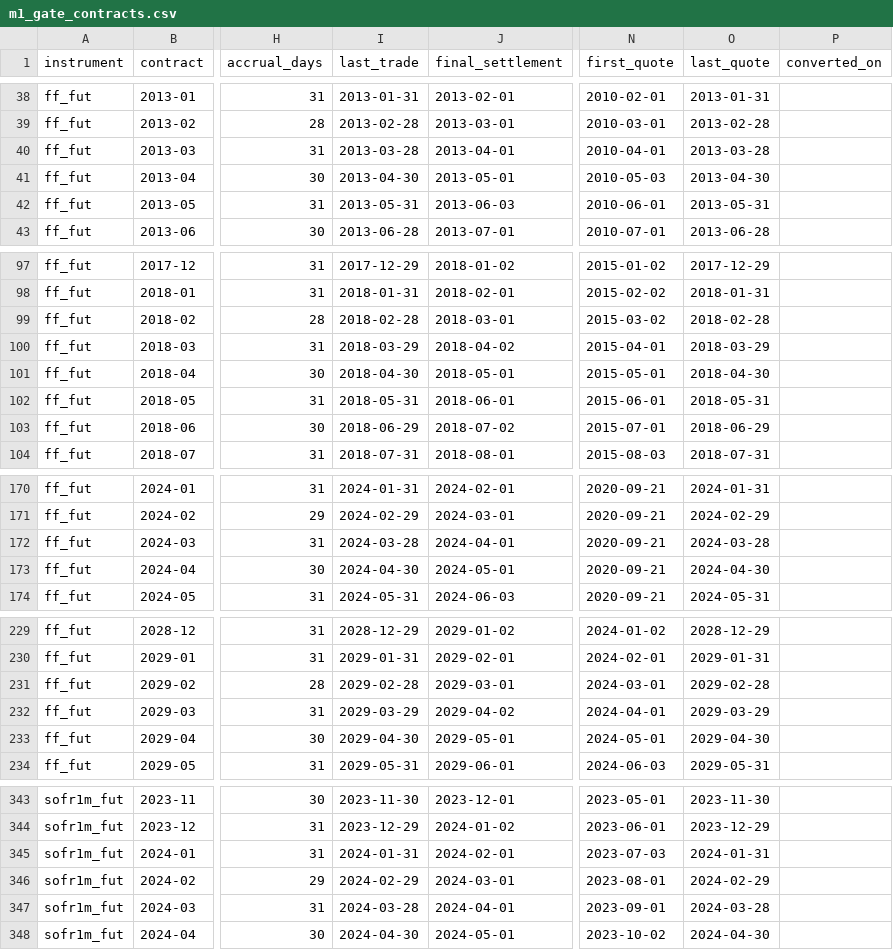
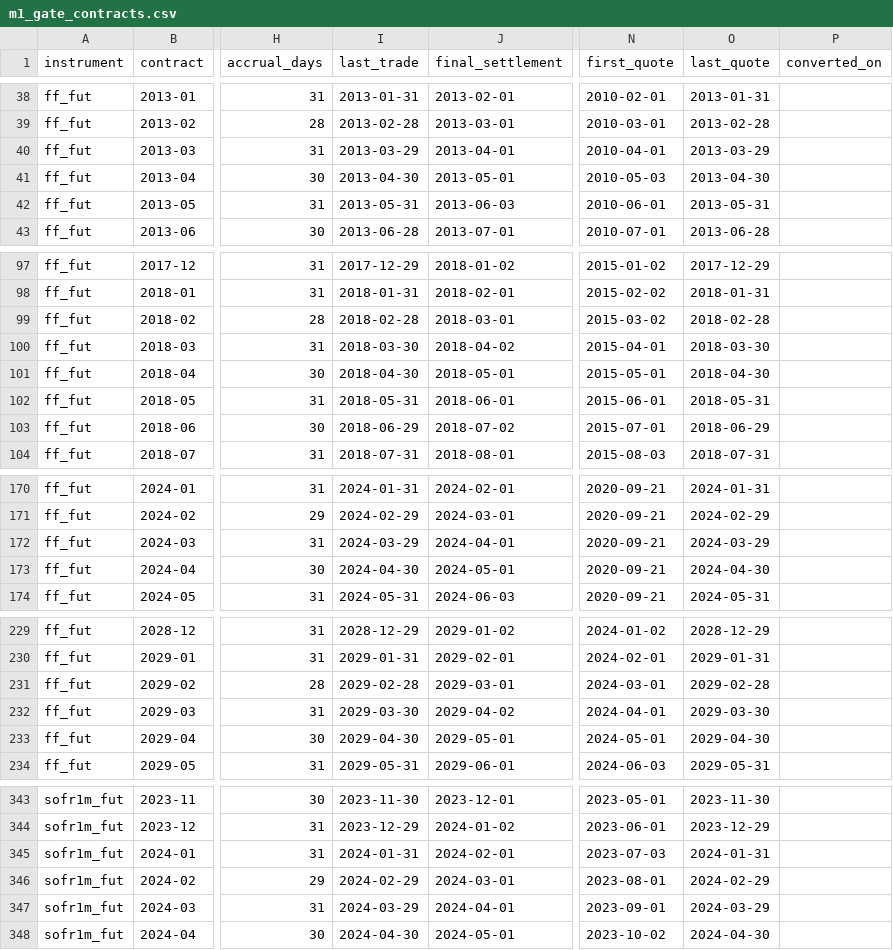
Before and after one commit to adrianchiu1/stir, a CSV file: docs/m1_gate_contracts.csv, drawn as a sheet; only a part is shown, gaps mark what is left out; the diff covers the shown part only; the diff names each change by its address in the sheet, - before the commit and + after, or states it on an @@ line.

```diff
--- a/docs/m1_gate_contracts.csv
+++ b/docs/m1_gate_contracts.csv
-I40 (last_trade): 2013-03-28
+I40 (last_trade): 2013-03-29
-O40 (last_quote): 2013-03-28
+O40 (last_quote): 2013-03-29
-I100 (last_trade): 2018-03-29
+I100 (last_trade): 2018-03-30
-O100 (last_quote): 2018-03-29
+O100 (last_quote): 2018-03-30
-I172 (last_trade): 2024-03-28
+I172 (last_trade): 2024-03-29
-O172 (last_quote): 2024-03-28
+O172 (last_quote): 2024-03-29
-I232 (last_trade): 2029-03-29
+I232 (last_trade): 2029-03-30
-O232 (last_quote): 2029-03-29
+O232 (last_quote): 2029-03-30
-I347 (last_trade): 2024-03-28
+I347 (last_trade): 2024-03-29
-O347 (last_quote): 2024-03-28
+O347 (last_quote): 2024-03-29
```
Also changed, not shown: 6 edited cells elsewhere in this file, 8 other files.
